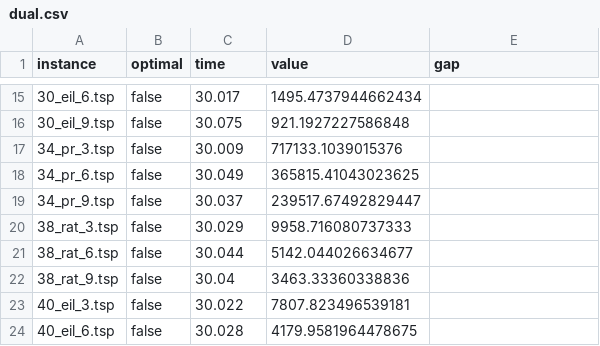
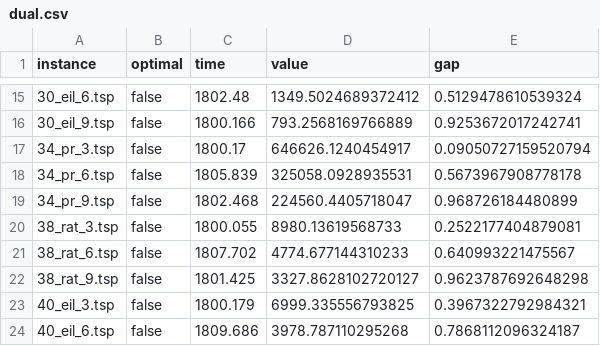
Before and after one commit to alexisbarreaux/projet_ECMA, a CSV file: results/dual.csv, drawn as a sheet; only a part is shown, gaps mark what is left out; the diff covers the shown part only.

```diff
--- a/results/dual.csv
+++ b/results/dual.csv
@@ -15,10 +15,10 @@ instance;optimal;time;value;gap
-30_eil_6.tsp;false;30.017;1495.4737944662434;
-30_eil_9.tsp;false;30.075;921.1927227586848;
-34_pr_3.tsp;false;30.009;717133.1039015376;
-34_pr_6.tsp;false;30.049;365815.41043023625;
-34_pr_9.tsp;false;30.037;239517.67492829447;
-38_rat_3.tsp;false;30.029;9958.716080737333;
-38_rat_6.tsp;false;30.044;5142.044026634677;
-38_rat_9.tsp;false;30.04;3463.33360338836;
-40_eil_3.tsp;false;30.022;7807.823496539181;
-40_eil_6.tsp;false;30.028;4179.9581964478675;
+30_eil_6.tsp;false;1802.48;1349.5024689372412;0.5129478610539324
+30_eil_9.tsp;false;1800.166;793.2568169766889;0.9253672017242741
+34_pr_3.tsp;false;1800.17;646626.1240454917;0.09050727159520794
+34_pr_6.tsp;false;1805.839;325058.0928935531;0.5673967908778178
+34_pr_9.tsp;false;1802.468;224560.4405718047;0.968726184480899
+38_rat_3.tsp;false;1800.055;8980.13619568733;0.2522177404879081
+38_rat_6.tsp;false;1807.702;4774.677144310233;0.640993221475567
+38_rat_9.tsp;false;1801.425;3327.8628102720127;0.9623787692648298
+40_eil_3.tsp;false;1800.179;6999.335556793825;0.3967322792984321
+40_eil_6.tsp;false;1809.686;3978.787110295268;0.7868112096324187
```
Also changed, not shown: 14 removed rows and 72 edited cells elsewhere in this file, 2 other files.
